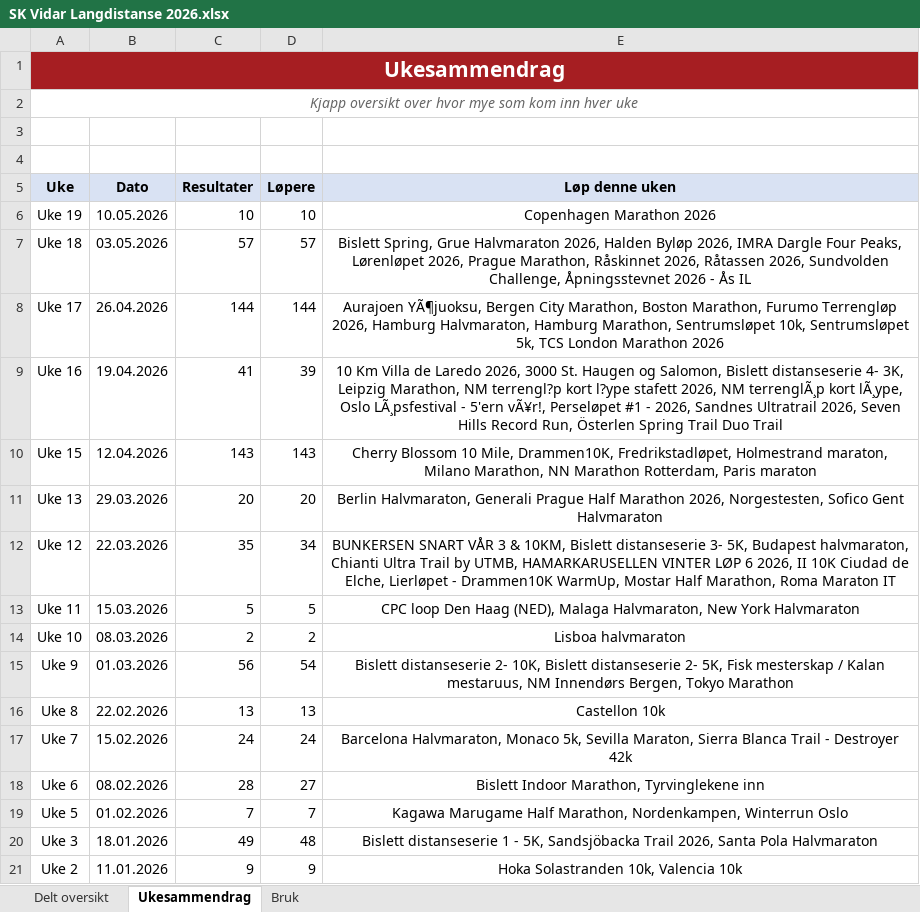
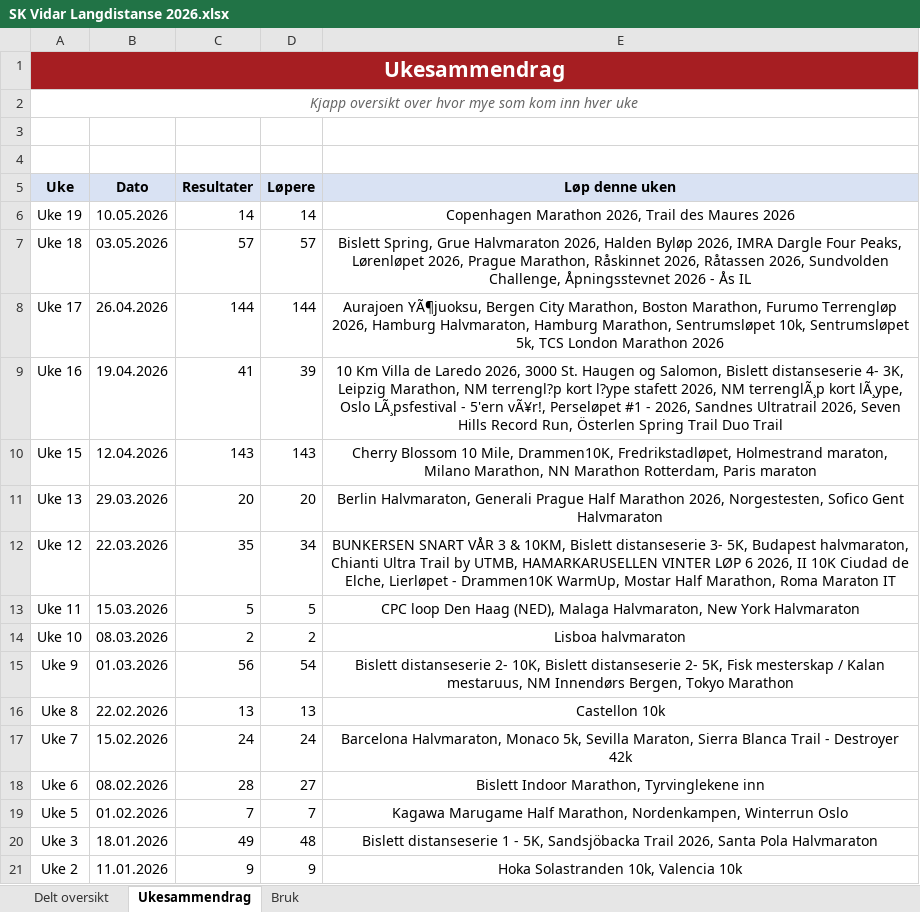
Before and after one commit to gustavByte/sk-vidar-2026-resultater, an Excel workbook: data/delt_oversikt/SK Vidar Langdistanse 2026.xlsx, sheet Ukesammendrag, drawn as a sheet; values as stored, in another font and other column widths than the file's, no borders; table styles not drawn; the diff names each change by its address in the sheet, - before the commit and + after, or states it on an @@ line.

Commit message:
Add Copenhagen extras and Trail des Maures result

```diff
--- a/data/delt_oversikt/SK Vidar Langdistanse 2026.xlsx (sheet Ukesammendrag)
+++ b/data/delt_oversikt/SK Vidar Langdistanse 2026.xlsx (sheet Ukesammendrag)
-C6 (Resultater): 10
+C6 (Resultater): 14
-D6 (Løpere): 10
+D6 (Løpere): 14
-E6 (Løp denne uken): Copenhagen Marathon 2026
+E6 (Løp denne uken): Copenhagen Marathon 2026, Trail des Maures 2026
```
Also changed, not shown: sheet Delt oversikt, 1 other file.
